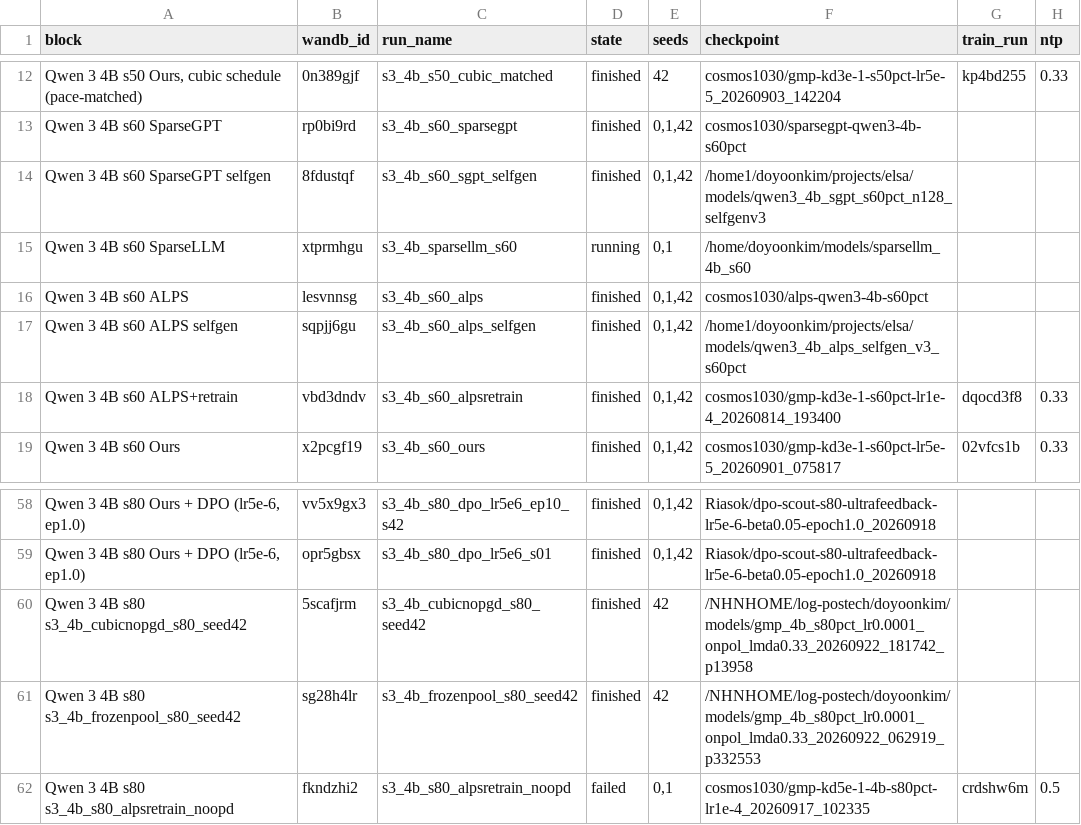
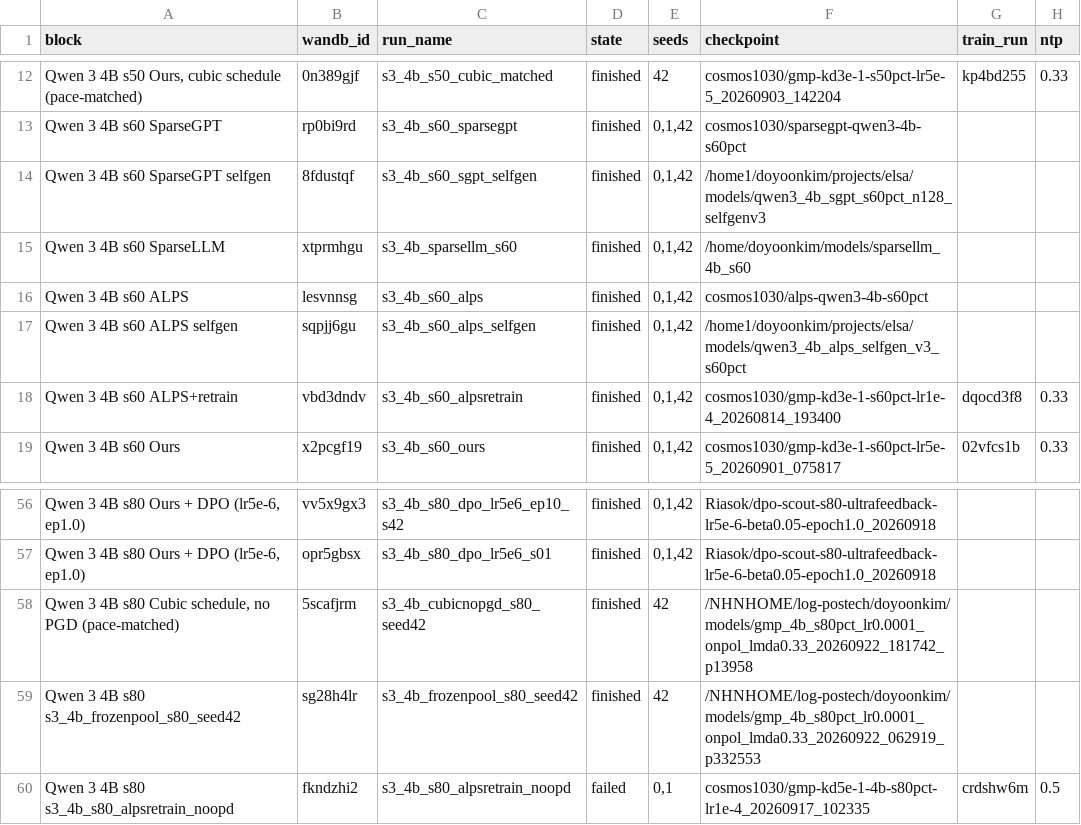
Before and after one commit to cosmos1030/onpolicyelsa_code, a TSV file: long_tsv_results/4b/runs_4b.tsv, drawn as a sheet; only a part is shown, gaps mark what is left out; addresses are those after the commit; the diff covers the shown part only; the diff names each change by its address in the sheet, - before the commit and + after, or states it on an @@ line.

```diff
--- a/long_tsv_results/4b/runs_4b.tsv
+++ b/long_tsv_results/4b/runs_4b.tsv
-D15 (state): running
+D15 (state): finished
-E15 (seeds): 0,1
+E15 (seeds): 0,1,42
-A58 (block): …4B s80 s3_4b_cubicnopgd_s80_seed42
+A58 (block): …4B s80 Cubic schedule, no PGD (pace-matched)
```
Also changed, not shown: 8 added rows, 10 removed rows and 6 edited cells elsewhere in this file, long_tsv_results/1.7b/runs_1.7b.tsv, 15 other files.
